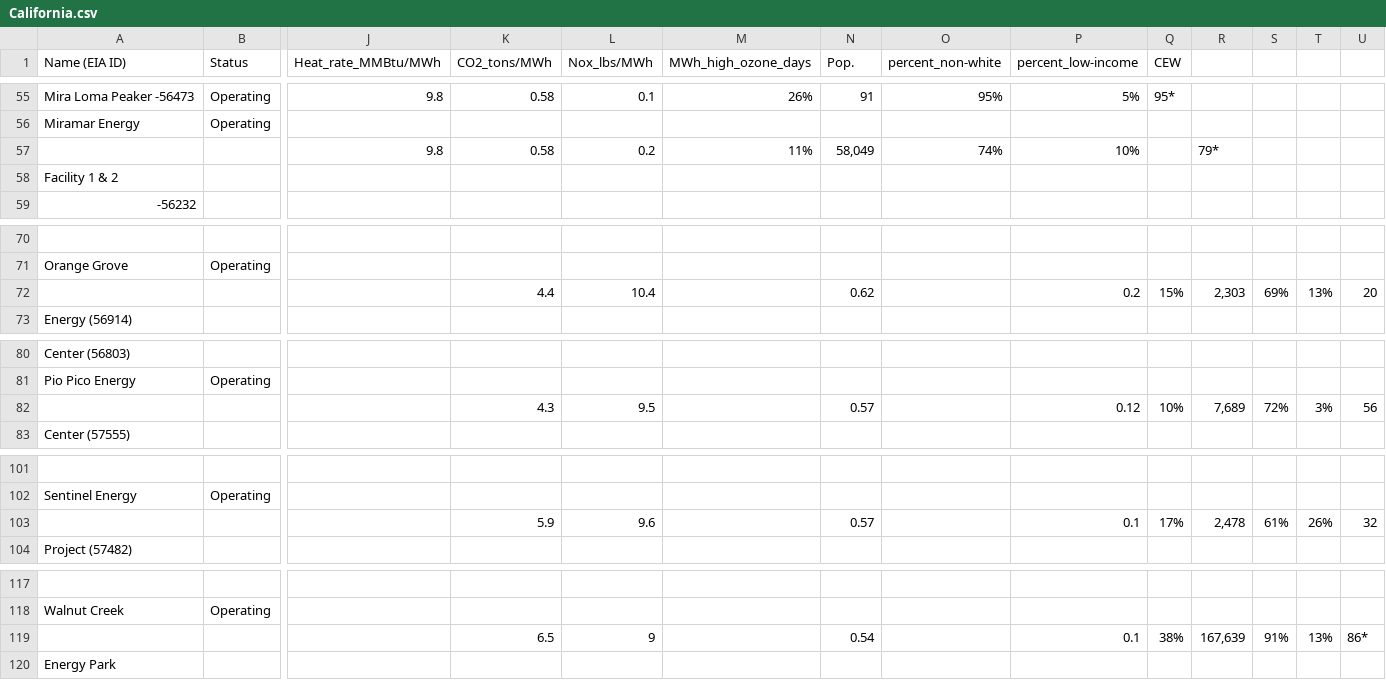
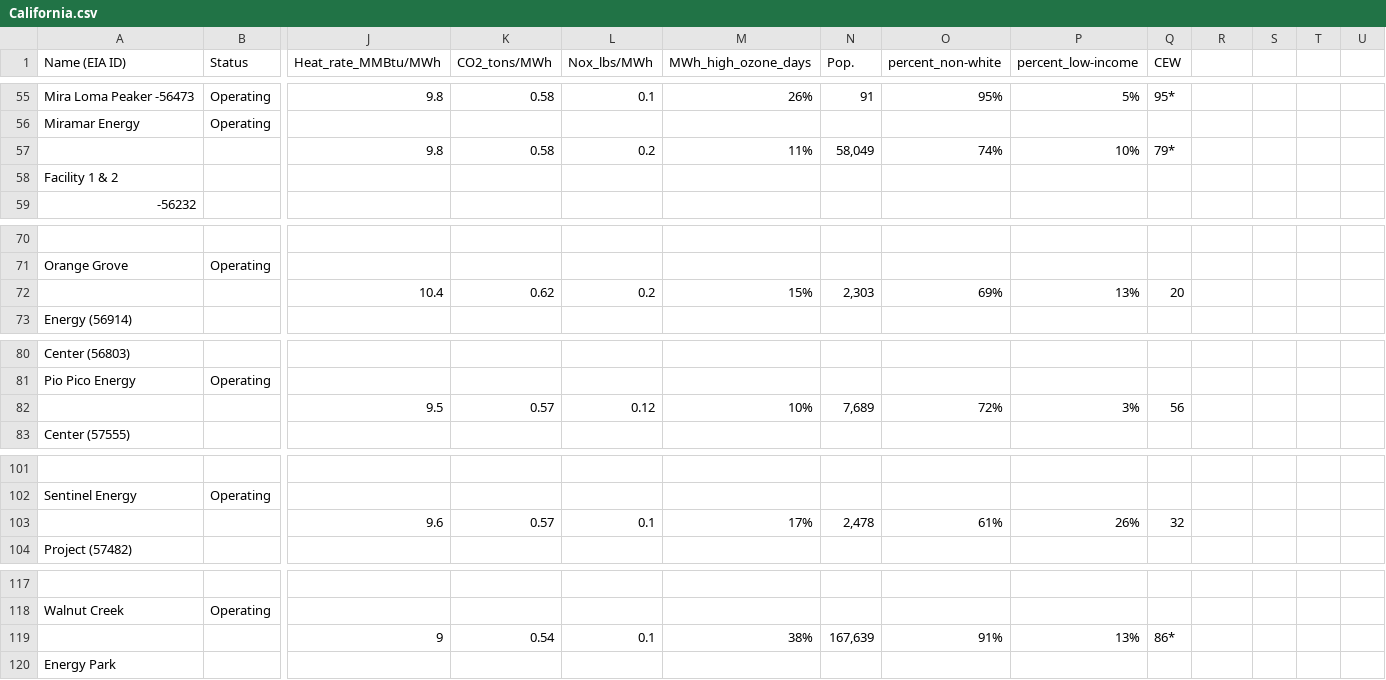
Before and after one commit to jfhohn/FlowBatteryGHGCalculations, a CSV file: California.csv, drawn as a sheet; only a part is shown, gaps mark what is left out; removed rows and columns are numbered as before the commit, all else as after; rows hold the shown columns only; the diff names each change by its address in the sheet, - before the commit and + after, or states it on an @@ line.

```diff
--- a/California.csv
+++ b/California.csv
-Q57 (CEW): (empty)
+Q57 (CEW): 79*
-R57: 79*
+R57: (empty)
-row 72:  |  |  | 4.4 | 10.4 |  | 0.62 |  | 0.2 | 15% | 2,303 | 69% | 13% | 20
+row 72:  |  | 10.4 | 0.62 | 0.2 | 15% | 2,303 | 69% | 13% | 20
-row 82:  |  |  | 4.3 | 9.5 |  | 0.57 |  | 0.12 | 10% | 7,689 | 72% | 3% | 56
+row 82:  |  | 9.5 | 0.57 | 0.12 | 10% | 7,689 | 72% | 3% | 56
-row 103:  |  |  | 5.9 | 9.6 |  | 0.57 |  | 0.1 | 17% | 2,478 | 61% | 26% | 32
+row 103:  |  | 9.6 | 0.57 | 0.1 | 17% | 2,478 | 61% | 26% | 32
-row 119:  |  |  | 6.5 | 9 |  | 0.54 |  | 0.1 | 38% | 167,639 | 91% | 13% | 86*
+row 119:  |  | 9 | 0.54 | 0.1 | 38% | 167,639 | 91% | 13% | 86*
```
Also changed, not shown: Florida.csv, Texas.csv, 1 other file.
